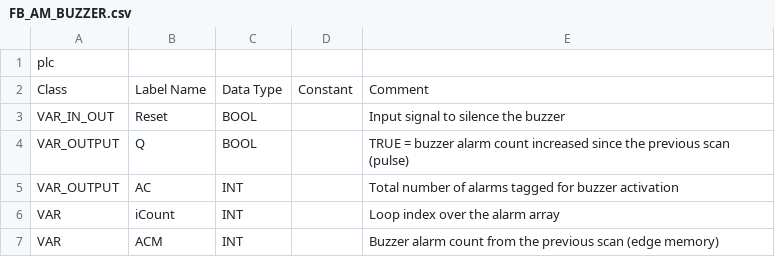
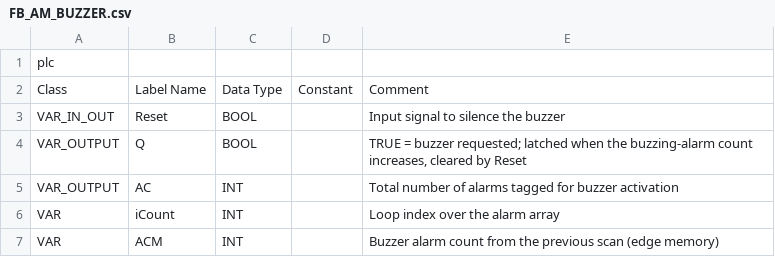
Before and after one commit to Serhioromano/gxw2-libraries, a CSV file: libraries/AlarmManager/POU/FB_AM_BUZZER.csv, drawn as a sheet; the diff names each change by its address in the sheet, - before the commit and + after, or states it on an @@ line.

Commit message:
buzzer

```diff
--- a/libraries/AlarmManager/POU/FB_AM_BUZZER.csv
+++ b/libraries/AlarmManager/POU/FB_AM_BUZZER.csv
-E4: …= buzzer alarm count increased since the previous scan (pulse)
+E4: …= buzzer requested; latched when the buzzing-alarm count increases, cleared by Reset
```
Also changed, not shown: 4 other files.
